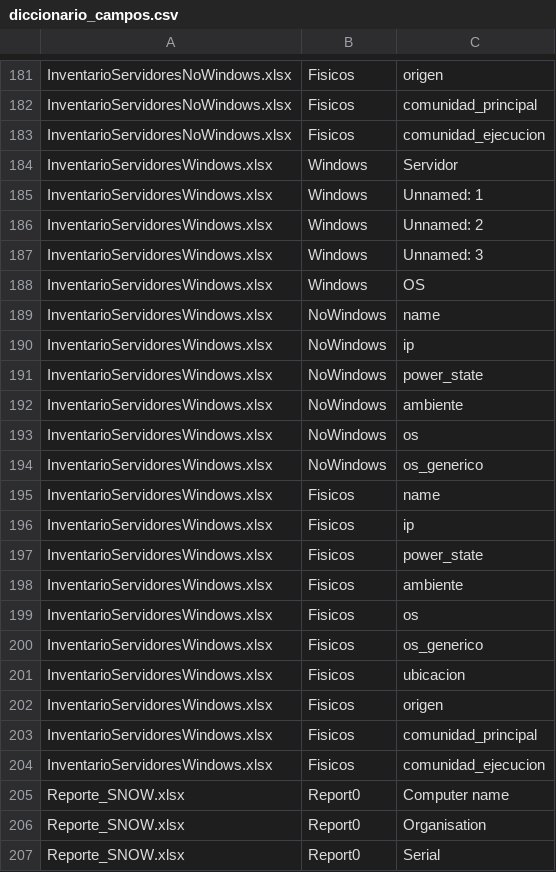
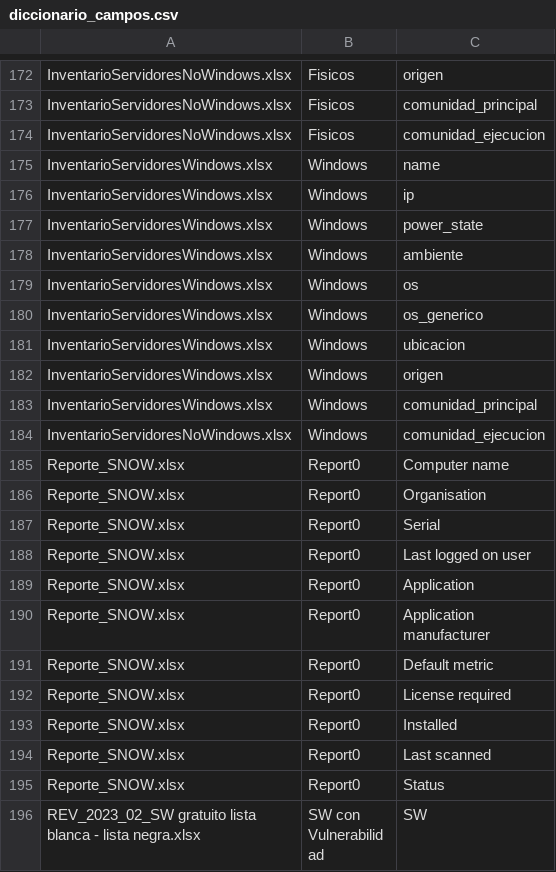
Before and after one commit to djaramiz/prueba, a CSV file: diccionario_campos.csv, drawn as a sheet; only a part is shown, gaps mark what is left out; the shorter side is filled out with more unchanged rows; the diff covers the shown part only.

```diff
--- a/diccionario_campos.csv
+++ b/diccionario_campos.csv
@@ -183,23 +174,12 @@ InventarioServidoresNoWindows.xlsx;Fisicos;comunidad_principal
 InventarioServidoresNoWindows.xlsx;Fisicos;comunidad_ejecucion
-InventarioServidoresWindows.xlsx;Windows;Servidor
-InventarioServidoresWindows.xlsx;Windows;Unnamed: 1
-InventarioServidoresWindows.xlsx;Windows;Unnamed: 2
-InventarioServidoresWindows.xlsx;Windows;Unnamed: 3
-InventarioServidoresWindows.xlsx;Windows;OS
-InventarioServidoresWindows.xlsx;NoWindows;name
-InventarioServidoresWindows.xlsx;NoWindows;ip
-InventarioServidoresWindows.xlsx;NoWindows;power_state
-InventarioServidoresWindows.xlsx;NoWindows;ambiente
-InventarioServidoresWindows.xlsx;NoWindows;os
-InventarioServidoresWindows.xlsx;NoWindows;os_generico
-InventarioServidoresWindows.xlsx;Fisicos;name
-InventarioServidoresWindows.xlsx;Fisicos;ip
-InventarioServidoresWindows.xlsx;Fisicos;power_state
-InventarioServidoresWindows.xlsx;Fisicos;ambiente
-InventarioServidoresWindows.xlsx;Fisicos;os
-InventarioServidoresWindows.xlsx;Fisicos;os_generico
-InventarioServidoresWindows.xlsx;Fisicos;ubicacion
-InventarioServidoresWindows.xlsx;Fisicos;origen
-InventarioServidoresWindows.xlsx;Fisicos;comunidad_principal
-InventarioServidoresWindows.xlsx;Fisicos;comunidad_ejecucion
+InventarioServidoresWindows.xlsx;Windows;name
+InventarioServidoresWindows.xlsx;Windows;ip
+InventarioServidoresWindows.xlsx;Windows;power_state
+InventarioServidoresWindows.xlsx;Windows;ambiente
+InventarioServidoresWindows.xlsx;Windows;os
+InventarioServidoresWindows.xlsx;Windows;os_generico
+InventarioServidoresWindows.xlsx;Windows;ubicacion
+InventarioServidoresWindows.xlsx;Windows;origen
+InventarioServidoresWindows.xlsx;Windows;comunidad_principal
+InventarioServidoresNoWindows.xlsx;Windows;comunidad_ejecucion
 Reporte_SNOW.xlsx;Report0;Computer name
```
Also changed, not shown: 9 removed rows and 14 edited cells elsewhere in this file, 3 other files.
